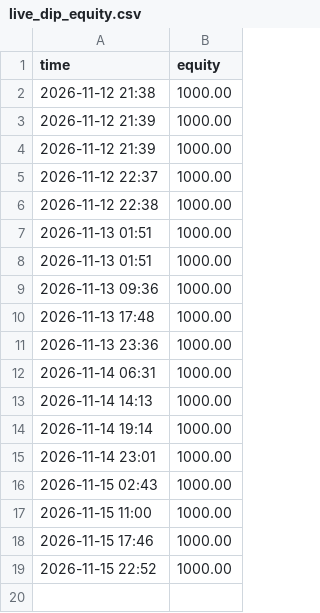
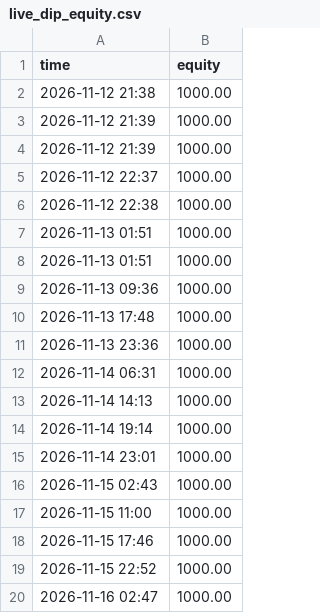
Before and after one commit to wgravel855-lang/paper-bot, a CSV file: data/live_dip_equity.csv, drawn as a sheet.

```diff
--- a/data/live_dip_equity.csv
+++ b/data/live_dip_equity.csv
@@ -19 +19,2 @@ time,equity
 2026-11-15 22:52,1000.00
+2026-11-16 02:47,1000.00
```
Also changed, not shown: data/live_baseline_equity.csv, data/live_ml_equity.csv, 7 other files.
